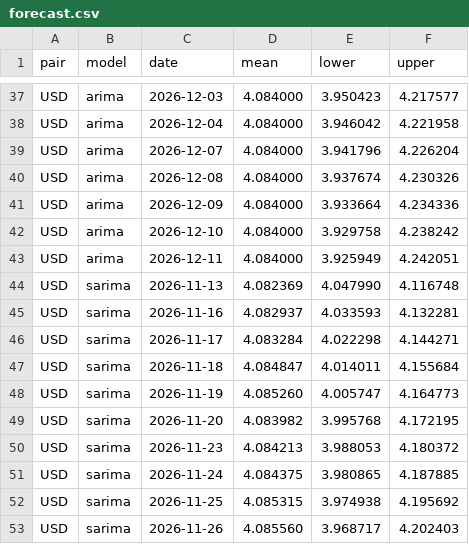
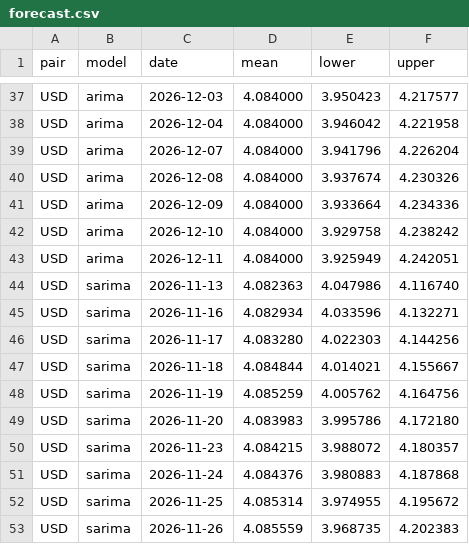
Before and after one commit to zeeqy/myr-fx-forecast, a CSV file: data/forecast.csv, drawn as a sheet; only a part is shown, gaps mark what is left out; the diff covers the shown part only.

```diff
--- a/data/forecast.csv
+++ b/data/forecast.csv
@@ -43,11 +43,11 @@ USD,arima,2026-12-10,4.084000,3.929758,4.238242
 USD,arima,2026-12-11,4.084000,3.925949,4.242051
-USD,sarima,2026-11-13,4.082369,4.047990,4.116748
-USD,sarima,2026-11-16,4.082937,4.033593,4.132281
-USD,sarima,2026-11-17,4.083284,4.022298,4.144271
-USD,sarima,2026-11-18,4.084847,4.014011,4.155684
-USD,sarima,2026-11-19,4.085260,4.005747,4.164773
-USD,sarima,2026-11-20,4.083982,3.995768,4.172195
-USD,sarima,2026-11-23,4.084213,3.988053,4.180372
-USD,sarima,2026-11-24,4.084375,3.980865,4.187885
-USD,sarima,2026-11-25,4.085315,3.974938,4.195692
-USD,sarima,2026-11-26,4.085560,3.968717,4.202403
+USD,sarima,2026-11-13,4.082363,4.047986,4.116740
+USD,sarima,2026-11-16,4.082934,4.033596,4.132271
+USD,sarima,2026-11-17,4.083280,4.022303,4.144256
+USD,sarima,2026-11-18,4.084844,4.014021,4.155667
+USD,sarima,2026-11-19,4.085259,4.005762,4.164756
+USD,sarima,2026-11-20,4.083983,3.995786,4.172180
+USD,sarima,2026-11-23,4.084215,3.988072,4.180357
+USD,sarima,2026-11-24,4.084376,3.980883,4.187868
+USD,sarima,2026-11-25,4.085314,3.974955,4.195672
+USD,sarima,2026-11-26,4.085559,3.968735,4.202383
```
Also changed, not shown: 159 edited cells elsewhere in this file.
